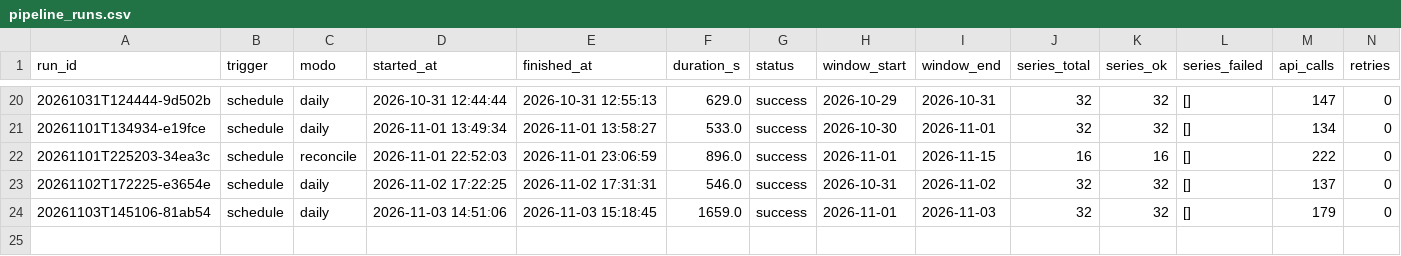
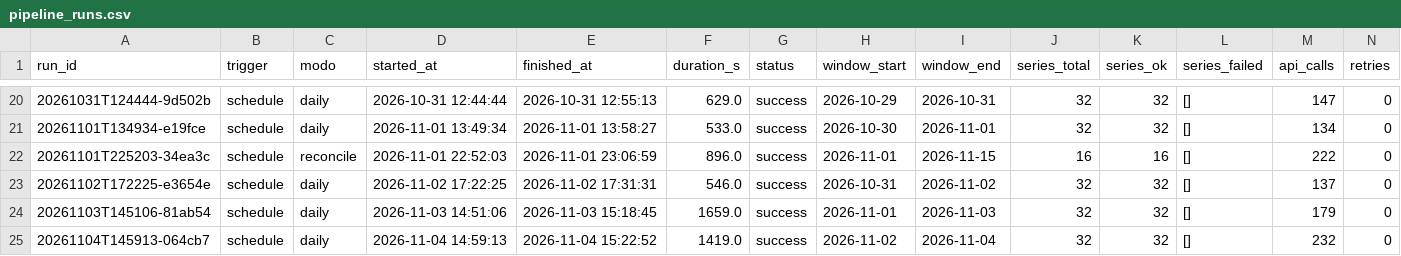
Before and after one commit to victor-ozores/Radar-PNCP, a CSV file: export/pipeline_runs.csv, drawn as a sheet; only a part is shown, gaps mark what is left out; rows hold the shown columns only; the diff names each change by its address in the sheet, - before the commit and + after, or states it on an @@ line.

```diff
--- a/export/pipeline_runs.csv
+++ b/export/pipeline_runs.csv
+row 25: 20261104T145913-064cb7 | schedule | daily | 2026-11-04 14:59:13 | 2026-11-04 15:22:52 | 1419.0 | success | 2026-11-02 | 2026-11-04 | 32 | 32 | [] | 232 | 0
```
Also changed, not shown: 54 other files.
